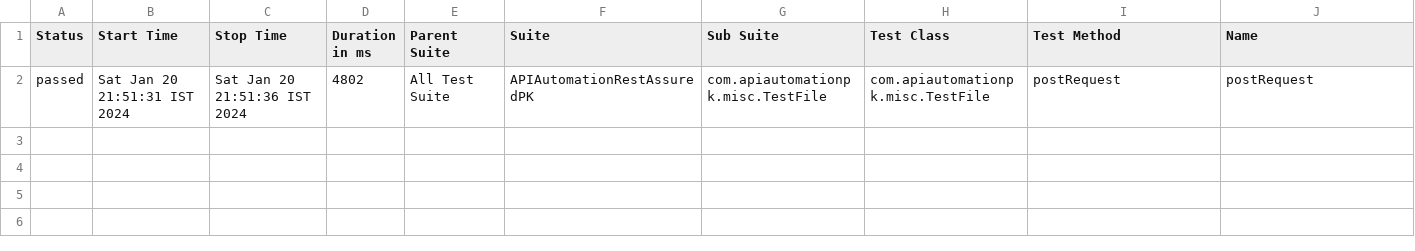
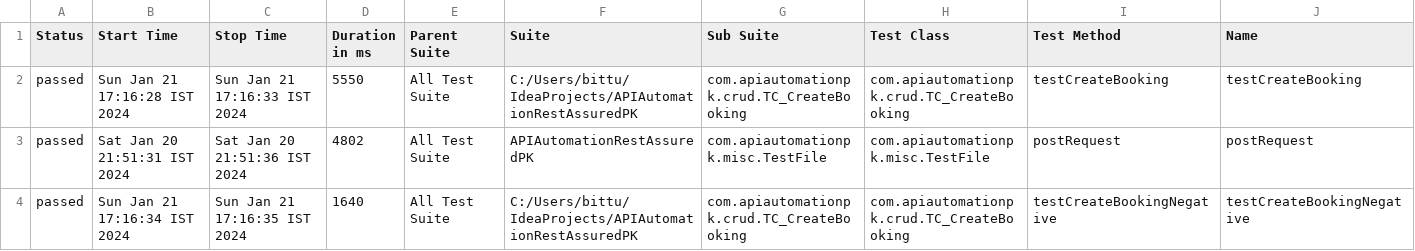
Before and after one commit to prashant00793/APIAutomationRestAssuredPK, a CSV file: allure-report/data/suites.csv, drawn as a sheet; only a part is shown; rows hold the shown columns only; the diff names each change by its address in the sheet, - before the commit and + after, or states it on an @@ line.

Commit message:
apiautomation

```diff
--- a/allure-report/data/suites.csv
+++ b/allure-report/data/suites.csv
+row 2: passed | Sun Jan 21 17:16:28 IST 2024 | Sun Jan 21 17:16:33 IST 2024 | 5550 | All Test Suite | C:/Users/bittu/IdeaProjects/APIAutomationRestAssuredPK | com.apiautomationpk.crud.TC_CreateBooking | com.apiautomationpk.crud.TC_CreateBooking | testCreateBooking | testCreateBooking
+row 4: passed | Sun Jan 21 17:16:34 IST 2024 | Sun Jan 21 17:16:35 IST 2024 | 1640 | All Test Suite | C:/Users/bittu/IdeaProjects/APIAutomationRestAssuredPK | com.apiautomationpk.crud.TC_CreateBooking | com.apiautomationpk.crud.TC_CreateBooking | testCreateBookingNegative | testCreateBookingNegative
```
Also changed, not shown: 34 other files.
